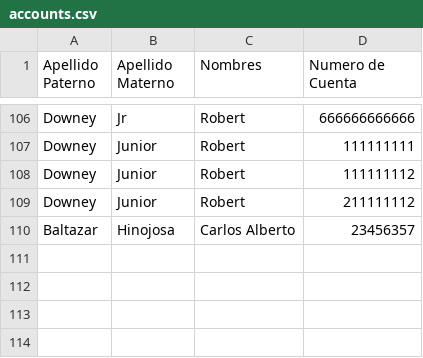
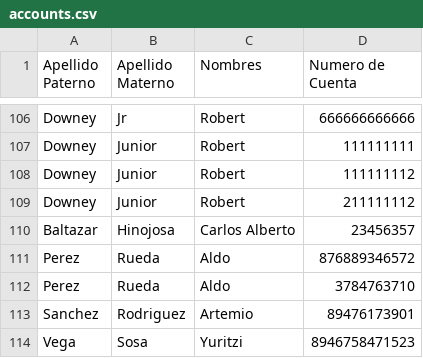
Before and after one commit to carlos-alberto-code/bank-accounts, a CSV file: data/accounts.csv, drawn as a sheet; only a part is shown, gaps mark what is left out; the diff names each change by its address in the sheet, - before the commit and + after, or states it on an @@ line.

```diff
--- a/data/accounts.csv
+++ b/data/accounts.csv
+row 111: Perez | Rueda | Aldo | 876889346572
+row 112: Perez | Rueda | Aldo | 3784763710
+row 113: Sanchez | Rodriguez | Artemio | 89476173901
+row 114: Vega | Sosa | Yuritzi | 8946758471523
```
Also changed, not shown: 1 other file.
